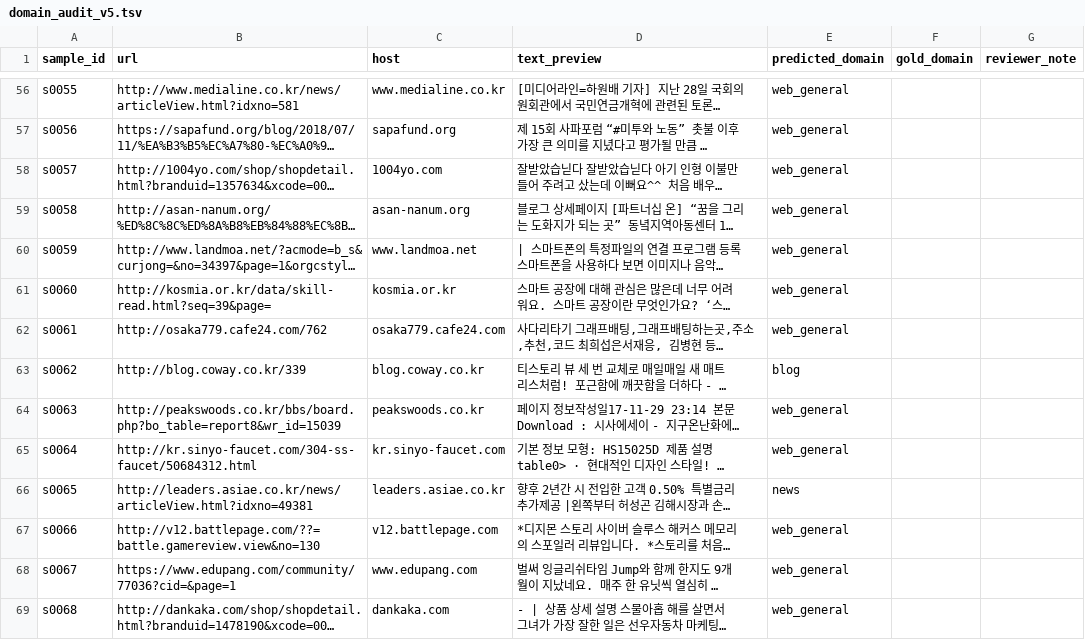
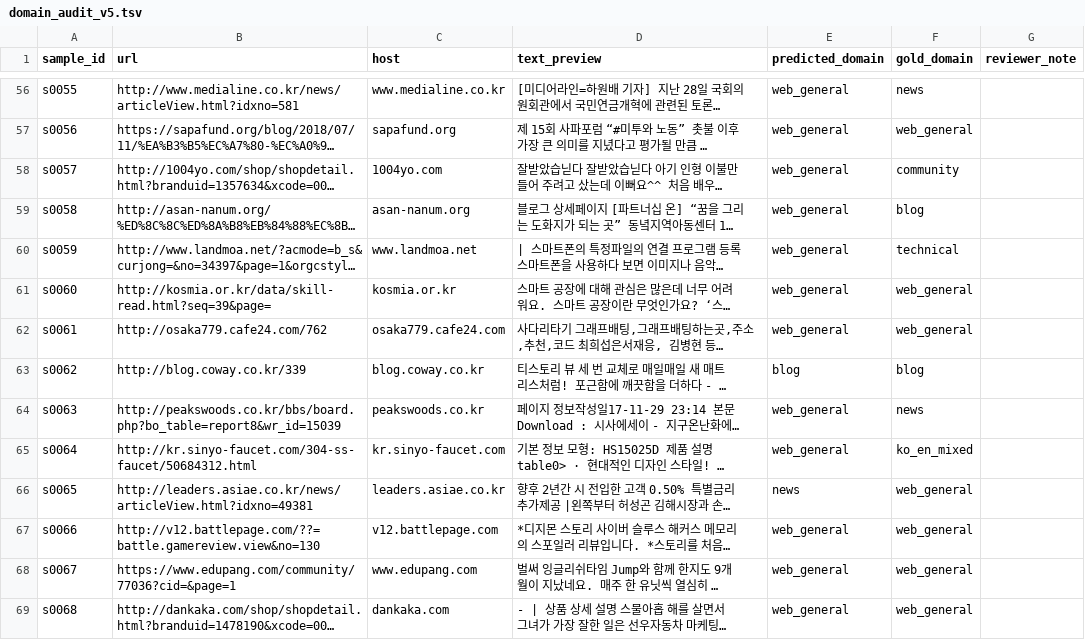
Before and after one commit to jinsan02/kotokenlab, a TSV file: reports/tables/domain_audit_v5.tsv, drawn as a sheet; only a part is shown, gaps mark what is left out; long unchanged cells end in …; the diff covers the shown part only; the diff names each change by its address in the sheet, - before the commit and + after, or states it on an @@ line.

```diff
--- a/reports/tables/domain_audit_v5.tsv
+++ b/reports/tables/domain_audit_v5.tsv
-F56 (gold_domain): (empty)
+F56 (gold_domain): news
-F57 (gold_domain): (empty)
+F57 (gold_domain): web_general
-F58 (gold_domain): (empty)
+F58 (gold_domain): community
-F59 (gold_domain): (empty)
+F59 (gold_domain): blog
-F60 (gold_domain): (empty)
+F60 (gold_domain): technical
-F61:F62 (gold_domain): (empty)
+F61:F62 (gold_domain): web_general
-F63 (gold_domain): (empty)
+F63 (gold_domain): blog
-F64 (gold_domain): (empty)
+F64 (gold_domain): news
-F65 (gold_domain): (empty)
+F65 (gold_domain): ko_en_mixed
-F66:F69 (gold_domain): (empty)
+F66:F69 (gold_domain): web_general
```
Also changed, not shown: 137 edited cells elsewhere in this file.
